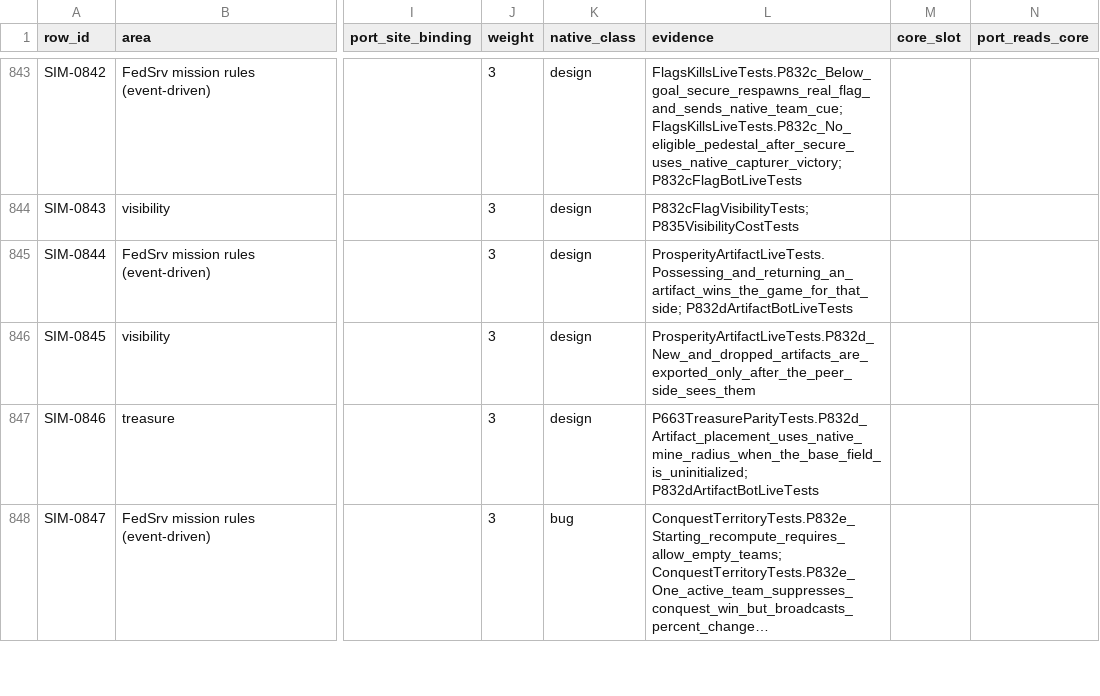
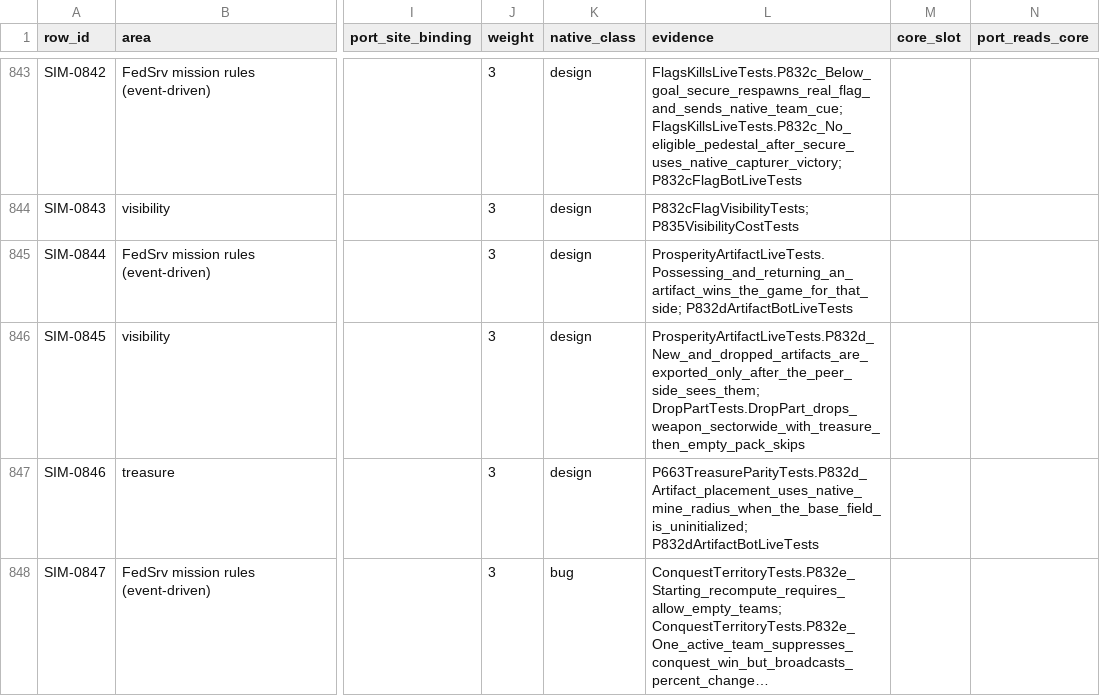
Before and after one commit to dominusbelial/AllegianceCore-public, a CSV file: docs/parity/sim-rules-matrix.csv, drawn as a sheet; only a part is shown, gaps mark what is left out; long unchanged cells end in …; the diff names each change by its address in the sheet, - before the commit and + after, or states it on an @@ line.

```diff
--- a/docs/parity/sim-rules-matrix.csv
+++ b/docs/parity/sim-rules-matrix.csv
-L846 (evidence): ProsperityArtifactLiveTests.P832d_New_and_dropped_artifacts_are_exported_only_after_the_peer_side_sees_them
+L846 (evidence): ProsperityArtifactLiveTests.P832d_New_and_dropped_artifacts_are_exported_only_after_the_peer_side_sees_them; DropPartTests.DropPart_drops_weapon_sectorwide_with_treasure_then_empty_pack_skips
```
Also changed, not shown: 4 other files.
